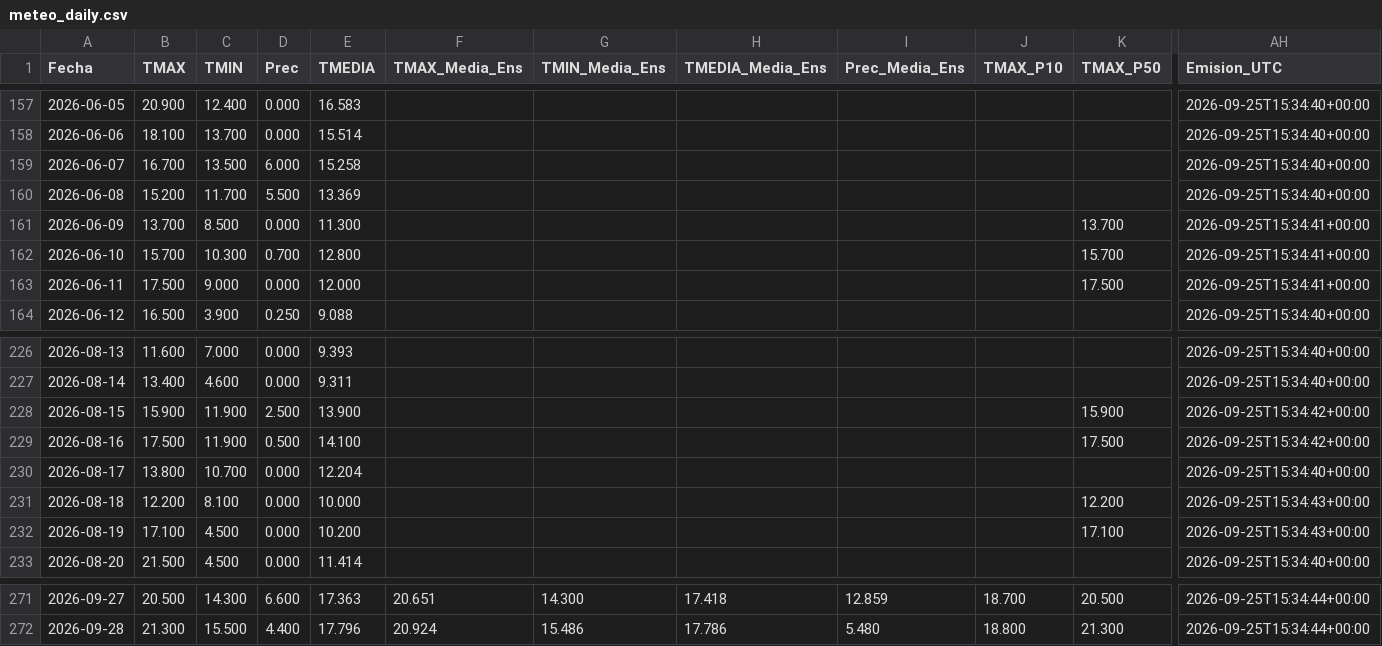
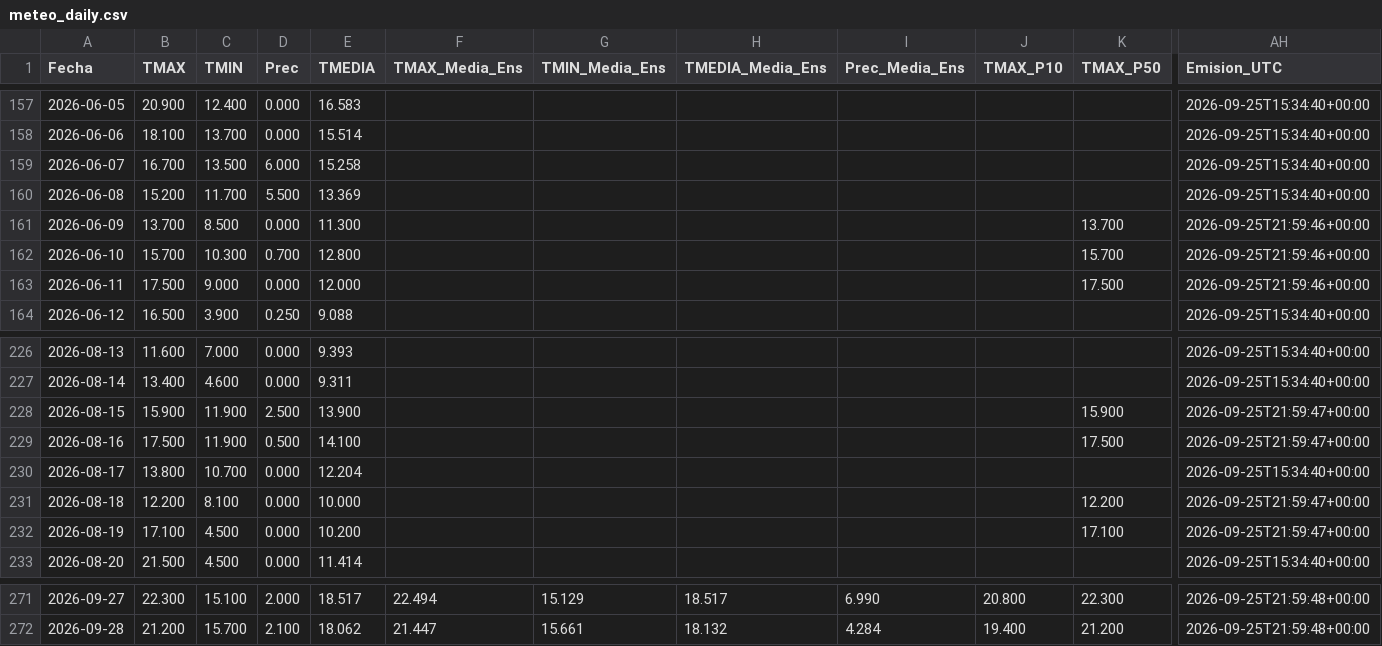
Before and after one commit to PREDWEEM/SAN-PEDRO_digitaltween, a CSV file: meteo_daily.csv, drawn as a sheet; only a part is shown, gaps mark what is left out; the diff covers the shown part only; the diff names each change by its address in the sheet, - before the commit and + after, or states it on an @@ line.

```diff
--- a/meteo_daily.csv
+++ b/meteo_daily.csv
-AH161:AH163 (Emision_UTC): 2026-09-25T15:34:41+00:00
+AH161:AH163 (Emision_UTC): 2026-09-25T21:59:46+00:00
-AH228:AH229 (Emision_UTC): 2026-09-25T15:34:42+00:00
+AH228:AH229 (Emision_UTC): 2026-09-25T21:59:47+00:00
-AH231:AH232 (Emision_UTC): 2026-09-25T15:34:43+00:00
+AH231:AH232 (Emision_UTC): 2026-09-25T21:59:47+00:00
-B271 (TMAX): 20.500
+B271 (TMAX): 22.300
-C271 (TMIN): 14.300
+C271 (TMIN): 15.100
-D271 (Prec): 6.600
+D271 (Prec): 2.000
-E271 (TMEDIA): 17.363
+E271 (TMEDIA): 18.517
-F271 (TMAX_Media_Ens): 20.651
+F271 (TMAX_Media_Ens): 22.494
-G271 (TMIN_Media_Ens): 14.300
+G271 (TMIN_Media_Ens): 15.129
-H271 (TMEDIA_Media_Ens): 17.418
+H271 (TMEDIA_Media_Ens): 18.517
-I271 (Prec_Media_Ens): 12.859
+I271 (Prec_Media_Ens): 6.990
-J271 (TMAX_P10): 18.700
+J271 (TMAX_P10): 20.800
-K271 (TMAX_P50): 20.500
+K271 (TMAX_P50): 22.300
-AH271:AH272 (Emision_UTC): 2026-09-25T15:34:44+00:00
+AH271:AH272 (Emision_UTC): 2026-09-25T21:59:48+00:00
-B272 (TMAX): 21.300
+B272 (TMAX): 21.200
-C272 (TMIN): 15.500
+C272 (TMIN): 15.700
-D272 (Prec): 4.400
+D272 (Prec): 2.100
-E272 (TMEDIA): 17.796
+E272 (TMEDIA): 18.062
-F272 (TMAX_Media_Ens): 20.924
+F272 (TMAX_Media_Ens): 21.447
-G272 (TMIN_Media_Ens): 15.486
+G272 (TMIN_Media_Ens): 15.661
-H272 (TMEDIA_Media_Ens): 17.786
+H272 (TMEDIA_Media_Ens): 18.132
-I272 (Prec_Media_Ens): 5.480
+I272 (Prec_Media_Ens): 4.284
-J272 (TMAX_P10): 18.800
+J272 (TMAX_P10): 19.400
-K272 (TMAX_P50): 21.300
+K272 (TMAX_P50): 21.200
```
Also changed, not shown: 129 edited cells elsewhere in this file, 2 other files.
